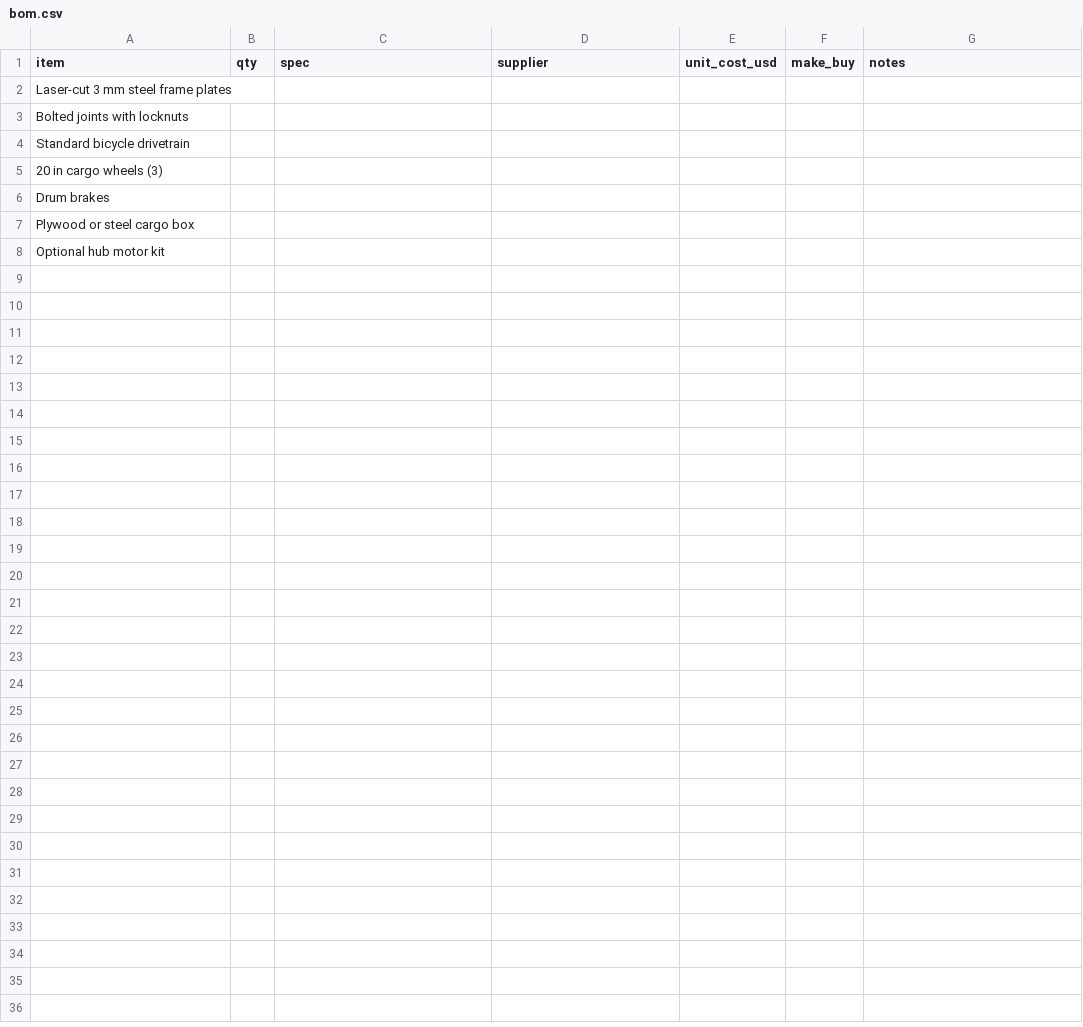
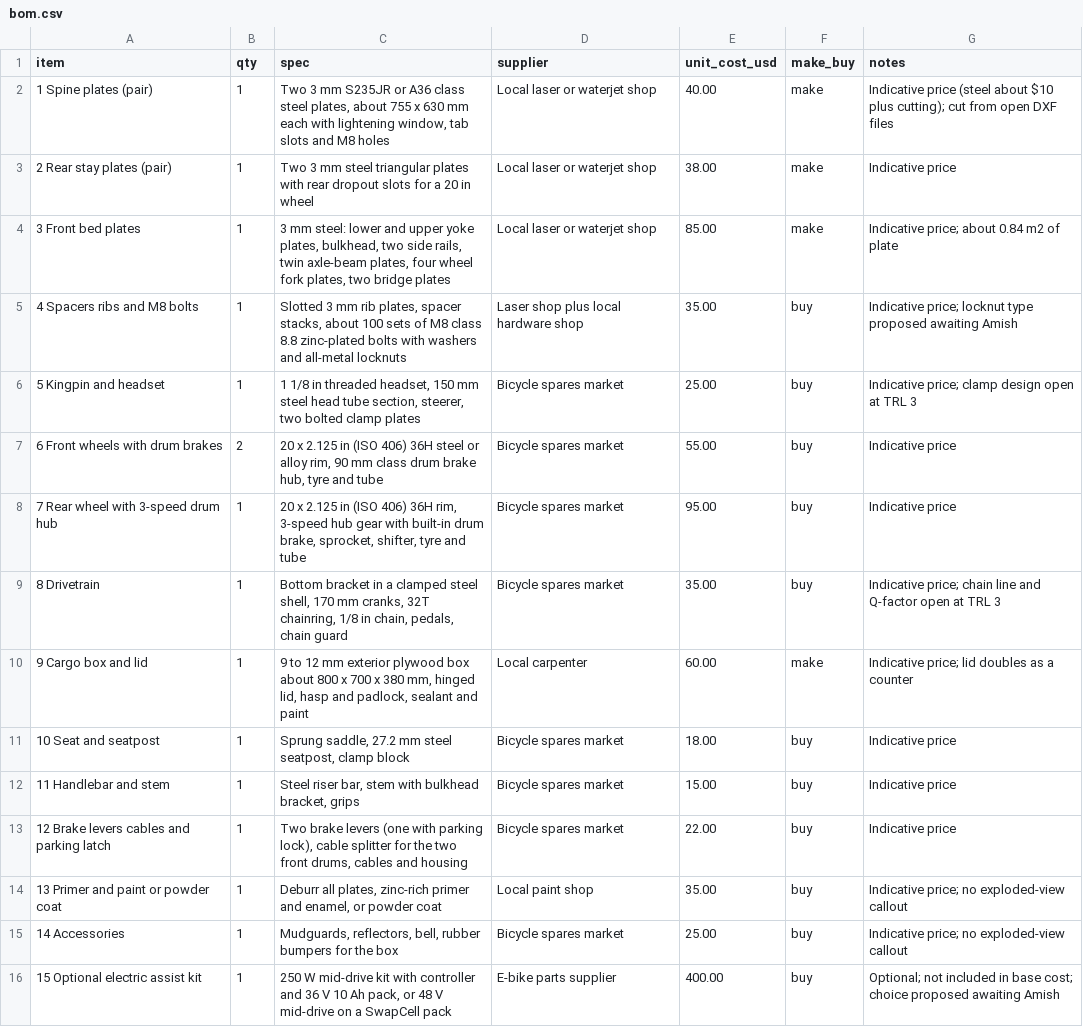
Before and after one commit to BoujeeEnjinia1701/flattrike, a CSV file: bom/bom.csv, drawn as a sheet.

```diff
--- a/bom/bom.csv
+++ b/bom/bom.csv
@@ -1,8 +1,16 @@
 item,qty,spec,supplier,unit_cost_usd,make_buy,notes
-Laser-cut 3 mm steel frame plates,,,,,,
-Bolted joints with locknuts,,,,,,
-Standard bicycle drivetrain,,,,,,
-20 in cargo wheels (3),,,,,,
-Drum brakes,,,,,,
-Plywood or steel cargo box,,,,,,
-Optional hub motor kit,,,,,,
+1 Spine plates (pair),1,"Two 3 mm S235JR or A36 class steel plates, about 755 x 630 mm each with lightening window, tab slots and M8 holes",Local laser or waterjet shop,40.00,make,Indicative price (steel about $10 plus cutting); cut from open DXF files
+2 Rear stay plates (pair),1,"Two 3 mm steel triangular plates with rear dropout slots for a 20 in wheel",Local laser or waterjet shop,38.00,make,Indicative price
+3 Front bed plates,1,"3 mm steel: lower and upper yoke plates, bulkhead, two side rails, twin axle-beam plates, four wheel fork plates, two bridge plates",Local laser or waterjet shop,85.00,make,Indicative price; about 0.84 m2 of plate
+4 Spacers ribs and M8 bolts,1,"Slotted 3 mm rib plates, spacer stacks, about 100 sets of M8 class 8.8 zinc-plated bolts with washers and all-metal locknuts",Laser shop plus local hardware shop,35.00,buy,Indicative price; locknut type proposed awaiting Amish
+5 Kingpin and headset,1,"1 1/8 in threaded headset, 150 mm steel head tube section, steerer, two bolted clamp plates",Bicycle spares market,25.00,buy,Indicative price; clamp design open at TRL 3
+6 Front wheels with drum brakes,2,"20 x 2.125 in (ISO 406) 36H steel or alloy rim, 90 mm class drum brake hub, tyre and tube",Bicycle spares market,55.00,buy,Indicative price
+7 Rear wheel with 3-speed drum hub,1,"20 x 2.125 in (ISO 406) 36H rim, 3-speed hub gear with built-in drum brake, sprocket, shifter, tyre and tube",Bicycle spares market,95.00,buy,Indicative price
+8 Drivetrain,1,"Bottom bracket in a clamped steel shell, 170 mm cranks, 32T chainring, 1/8 in chain, pedals, chain guard",Bicycle spares market,35.00,buy,Indicative price; chain line and Q-factor open at TRL 3
+9 Cargo box and lid,1,"9 to 12 mm exterior plywood box about 800 x 700 x 380 mm, hinged lid, hasp and padlock, sealant and paint",Local carpenter,60.00,make,Indicative price; lid doubles as a counter
+10 Seat and seatpost,1,"Sprung saddle, 27.2 mm steel seatpost, clamp block",Bicycle spares market,18.00,buy,Indicative price
+11 Handlebar and stem,1,"Steel riser bar, stem with bulkhead bracket, grips",Bicycle spares market,15.00,buy,Indicative price
+12 Brake levers cables and parking latch,1,"Two brake levers (one with parking lock), cable splitter for the two front drums, cables and housing",Bicycle spares market,22.00,buy,Indicative price
+13 Primer and paint or powder coat,1,"Deburr all plates, zinc-rich primer and enamel, or powder coat",Local paint shop,35.00,buy,Indicative price; no exploded-view callout
+14 Accessories,1,"Mudguards, reflectors, bell, rubber bumpers for the box",Bicycle spares market,25.00,buy,Indicative price; no exploded-view callout
+15 Optional electric assist kit,1,"250 W mid-drive kit with controller and 36 V 10 Ah pack, or 48 V mid-drive on a SwapCell pack",E-bike parts supplier,400.00,buy,Optional; not included in base cost; choice proposed awaiting Amish
```
Also changed, not shown: 18 other files.
